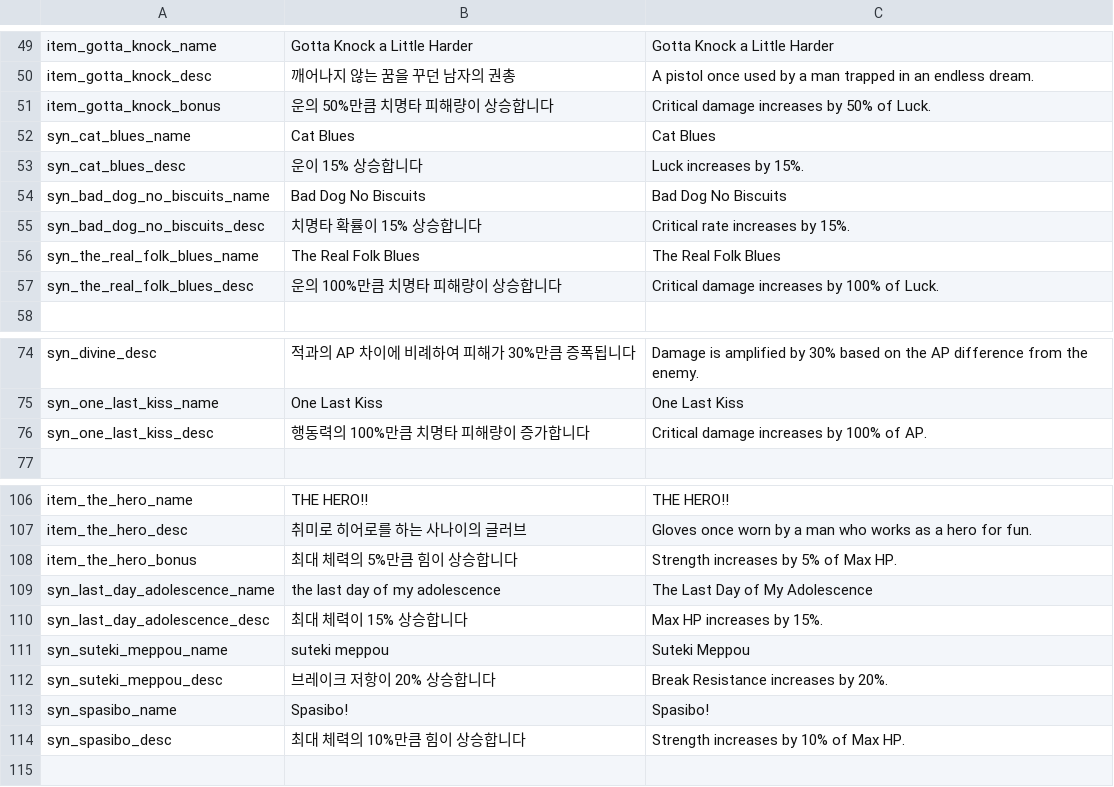
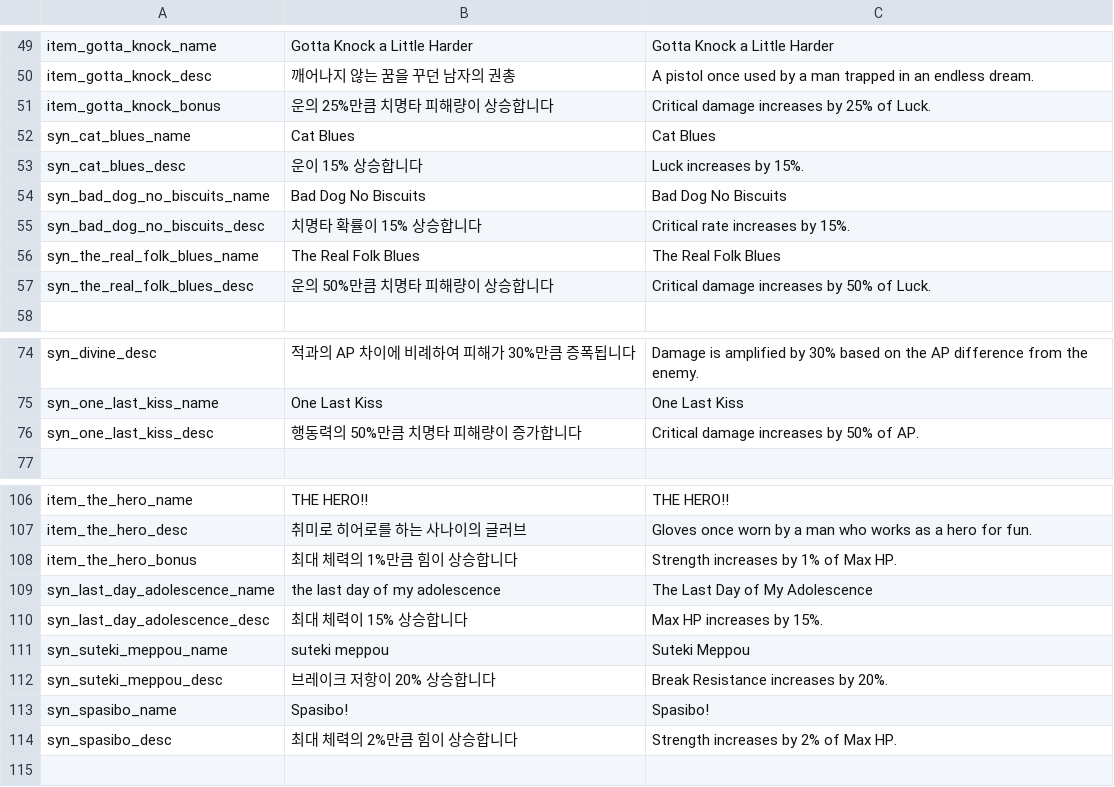
Before and after one commit to albertk0305/DevilsCut, a CSV file: Assets/CSV/item.csv, drawn as a sheet; only a part is shown, gaps mark what is left out.

```diff
--- a/Assets/CSV/item.csv
+++ b/Assets/CSV/item.csv
@@ -50,3 +50,3 @@ item_gotta_knock_name,Gotta Knock a Little Harder,Gotta Knock a Little Harder
 item_gotta_knock_desc,깨어나지 않는 꿈을 꾸던 남자의 권총,A pistol once used by a man trapped in an endless dream.
-item_gotta_knock_bonus,운의 50%만큼 치명타 피해량이 상승합니다,Critical damage increases by 50% of Luck.
+item_gotta_knock_bonus,운의 25%만큼 치명타 피해량이 상승합니다,Critical damage increases by 25% of Luck.
 syn_cat_blues_name,Cat Blues,Cat Blues
@@ -56,3 +56,3 @@ syn_bad_dog_no_biscuits_desc,치명타 확률이 15% 상승합니다,Critical ra
 syn_the_real_folk_blues_name,The Real Folk Blues,The Real Folk Blues
-syn_the_real_folk_blues_desc,운의 100%만큼 치명타 피해량이 상승합니다,Critical damage increases by 100% of Luck.
+syn_the_real_folk_blues_desc,운의 50%만큼 치명타 피해량이 상승합니다,Critical damage increases by 50% of Luck.
 ,,
@@ -75,3 +75,3 @@ syn_divine_desc,적과의 AP 차이에 비례하여 피해가 30%만큼 증폭
 syn_one_last_kiss_name,One Last Kiss,One Last Kiss
-syn_one_last_kiss_desc,행동력의 100%만큼 치명타 피해량이 증가합니다,Critical damage increases by 100% of AP.
+syn_one_last_kiss_desc,행동력의 50%만큼 치명타 피해량이 증가합니다,Critical damage increases by 50% of AP.
 ,,
@@ -107,3 +107,3 @@ item_the_hero_name,THE HERO!!,THE HERO!!
 item_the_hero_desc,취미로 히어로를 하는 사나이의 글러브,Gloves once worn by a man who works as a hero for fun.
-item_the_hero_bonus,최대 체력의 5%만큼 힘이 상승합니다,Strength increases by 5% of Max HP.
+item_the_hero_bonus,최대 체력의 1%만큼 힘이 상승합니다,Strength increases by 1% of Max HP.
 syn_last_day_adolescence_name,the last day of my adolescence,The Last Day of My Adolescence
@@ -113,3 +113,3 @@ syn_suteki_meppou_desc,브레이크 저항이 20% 상승합니다,Break Resistan
 syn_spasibo_name,Spasibo!,Spasibo!
-syn_spasibo_desc,최대 체력의 10%만큼 힘이 상승합니다,Strength increases by 10% of Max HP.
+syn_spasibo_desc,최대 체력의 2%만큼 힘이 상승합니다,Strength increases by 2% of Max HP.
 ,,
```
Also changed, not shown: 4 other files.
